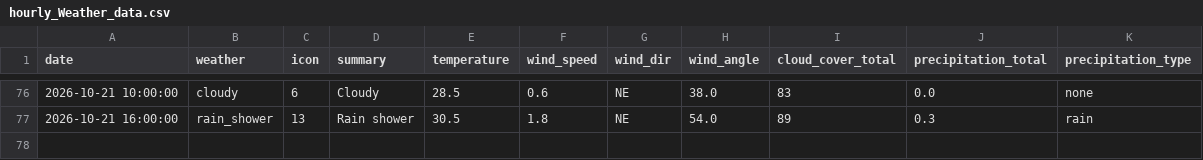
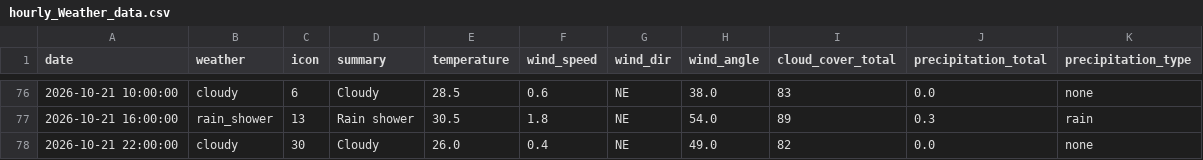
Before and after one commit to raynonpo/Project-Air, a CSV file: hourly_Weather_data.csv, drawn as a sheet; only a part is shown, gaps mark what is left out.

```diff
--- a/hourly_Weather_data.csv
+++ b/hourly_Weather_data.csv
@@ -77 +77,2 @@ date,weather,icon,summary,temperature,wind_speed,wind_dir,wind_angle,cloud_cover
 2026-10-21 16:00:00,rain_shower,13,Rain shower,30.5,1.8,NE,54.0,89,0.3,rain
+2026-10-21 22:00:00,cloudy,30,Cloudy,26.0,0.4,NE,49.0,82,0.0,none
```
Also changed, not shown: hourly_air_quality.csv.
